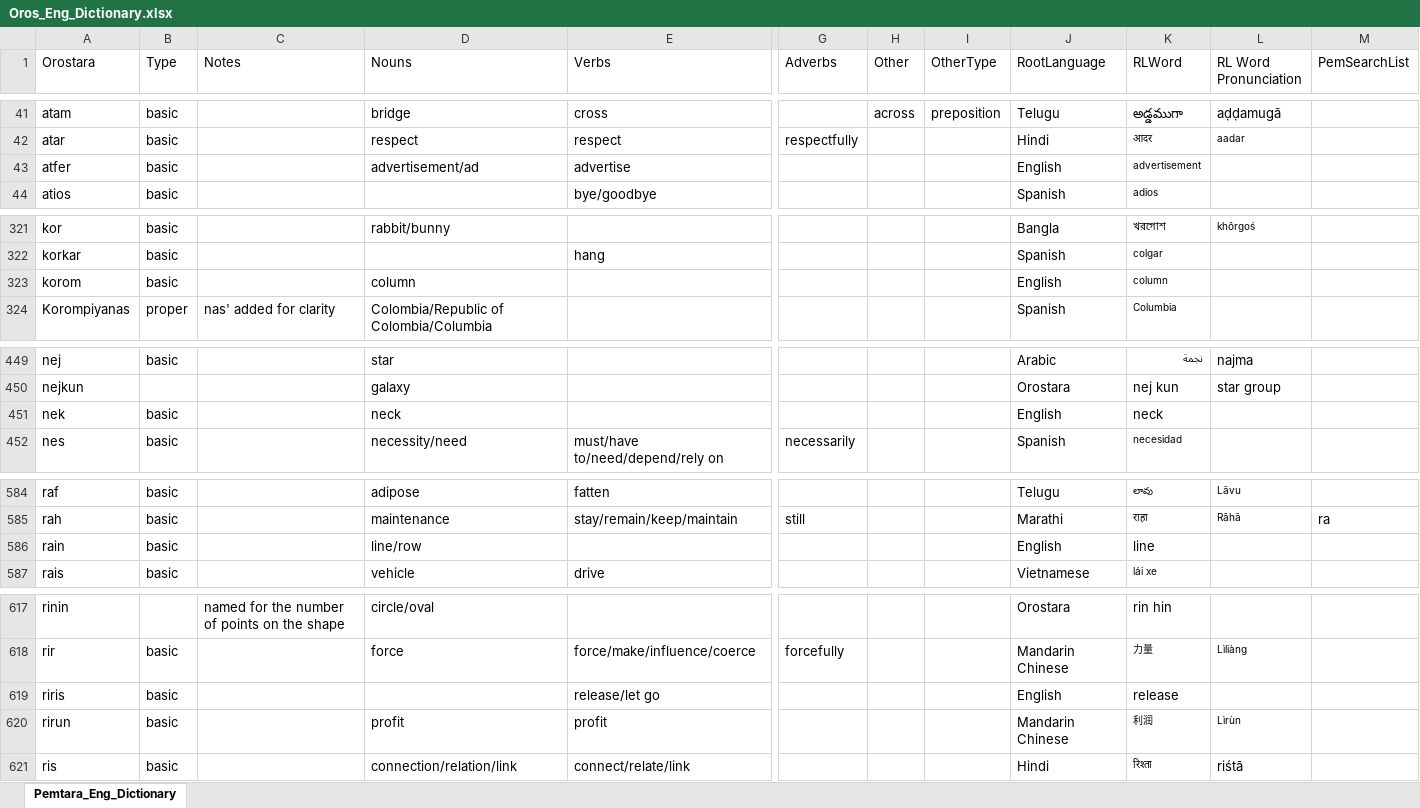
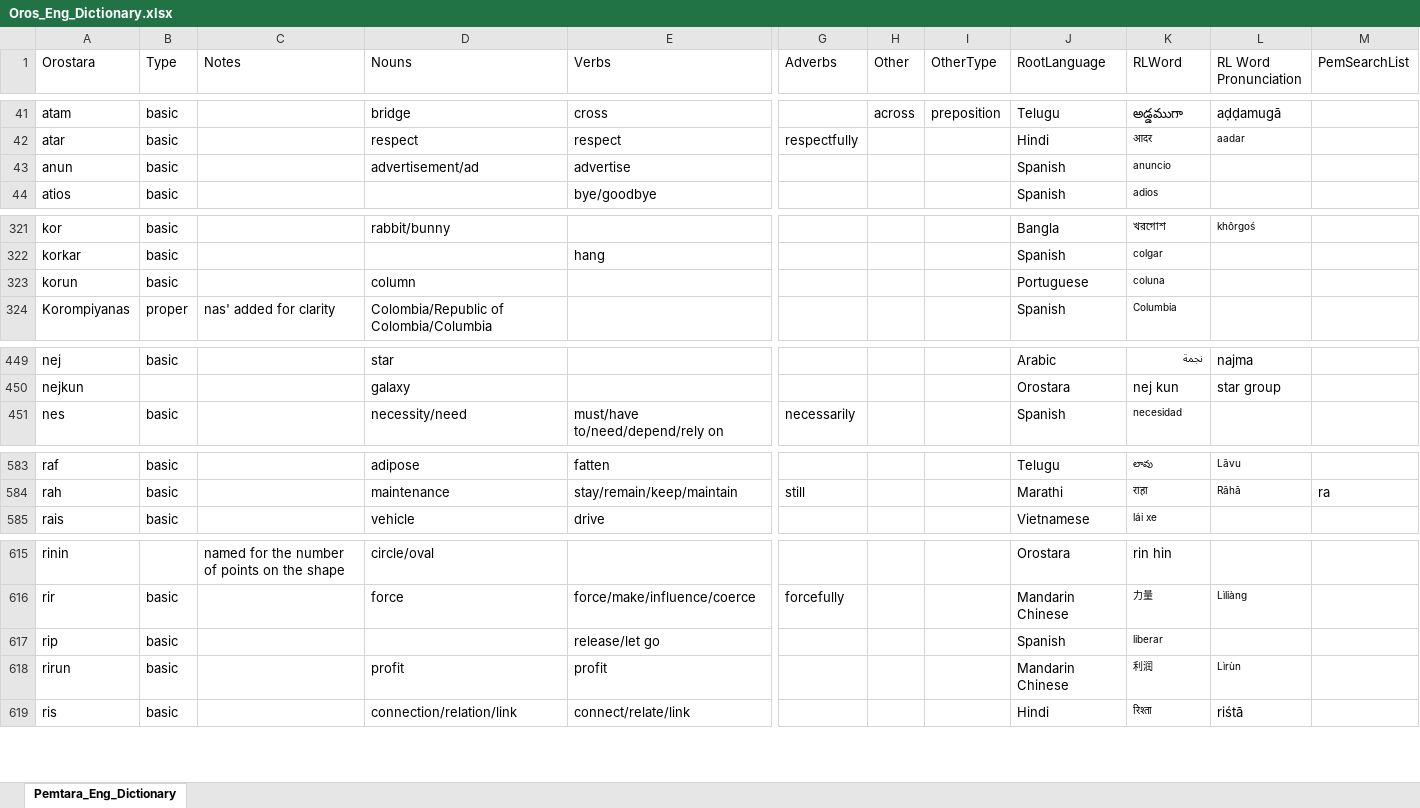
Before and after one commit to brushscape/Orostara-Dictionary, an Excel workbook: files/Oros_Eng_Dictionary.xlsx, sheet Pemtara_Eng_Dictionary, drawn as a sheet; only a part is shown, gaps mark what is left out; values as stored, in another font and other column widths than the file's, no borders; table styles not drawn; removed rows and columns are numbered as before the commit, all else as after; rows hold the shown columns only; the diff covers the shown part only; the diff names each change by its address in the sheet, - before the commit and + after, or states it on an @@ line.

Commit message:
trying to balance out some spanish/portuguese from english

```diff
--- a/files/Oros_Eng_Dictionary.xlsx (sheet Pemtara_Eng_Dictionary)
+++ b/files/Oros_Eng_Dictionary.xlsx (sheet Pemtara_Eng_Dictionary)
-A43 (Orostara): atfer
+A43 (Orostara): anun
-J43 (RootLanguage): English
+J43 (RootLanguage): Spanish
-K43 (RLWord): advertisement
+K43 (RLWord): anuncio
-A323 (Orostara): korom
+A323 (Orostara): korun
-J323 (RootLanguage): English
+J323 (RootLanguage): Portuguese
-K323 (RLWord): column
+K323 (RLWord): coluna
-row 451: nek | basic |  | neck |  |  |  |  | English | neck
-row 586: rain | basic |  | line/row |  |  |  |  | English | line
-A617 (Orostara): riris
+A617 (Orostara): rip
-J617 (RootLanguage): English
+J617 (RootLanguage): Spanish
-K617 (RLWord): release
+K617 (RLWord): liberar
@@ K617 text size: smaller @@
```
Also changed, not shown: 13 edited cells and cell formats elsewhere in this sheet, 1 other file.
